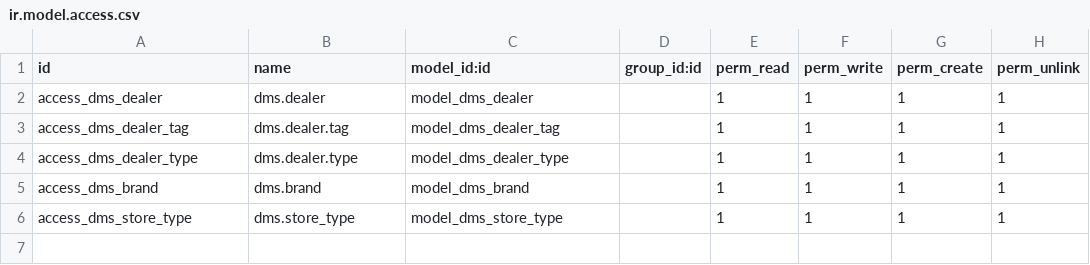
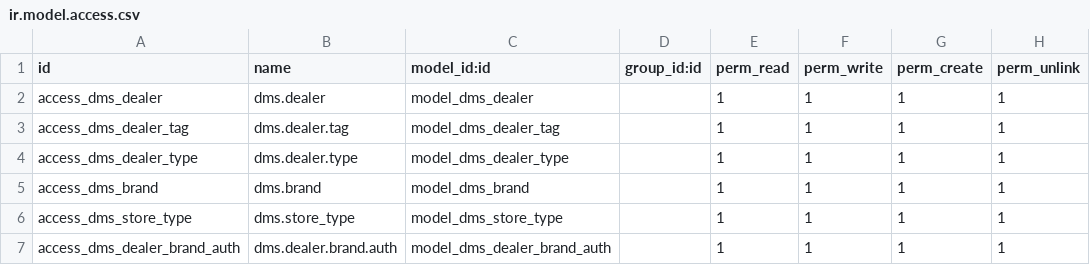
Before and after one commit to AudiChang-hub/DMIS, a CSV file: addons/dms_core/security/ir.model.access.csv, drawn as a sheet; the diff names each change by its address in the sheet, - before the commit and + after, or states it on an @@ line.

Commit message:
feat(dms_core): 新增品牌授權子表，取代 brand_ids Many2many
- 新增 dms.dealer.brand.auth 模型：dealer_id / brand_id / auth_type
  （廠商認定：經銷/專賣/無授權）
- dealer.py 新增 brand_auth_ids One2many 欄位
- dealer_views.xml 新增「品牌授權」分頁（子表格 editable bottom）
  並移除舊 brand_ids many2many_tags 顯示
- 搜尋視圖改用 brand_auth_ids 搜尋品牌
- security CSV 新增 dms.dealer.brand.auth 存取權
- seed.xml 修正 store_type ref、移除 brand_ids 語法
- specs/001-dms-core/04-tasks.md 新增品牌授權子表規格說明

驗證步驟：
  make up / docker compose ps
  開啟車行表單 → 「品牌授權」分頁 → 新增品牌與廠商認定類型

```diff
--- a/addons/dms_core/security/ir.model.access.csv
+++ b/addons/dms_core/security/ir.model.access.csv
+row 7: access_dms_dealer_brand_auth | dms.dealer.brand.auth | model_dms_dealer_brand_auth |  | 1 | 1 | 1 | 1
```
Also changed, not shown: 6 other files.
